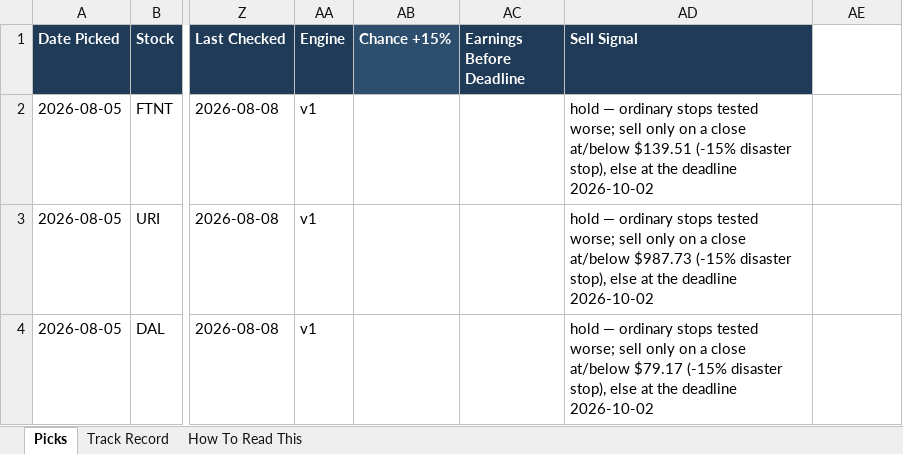
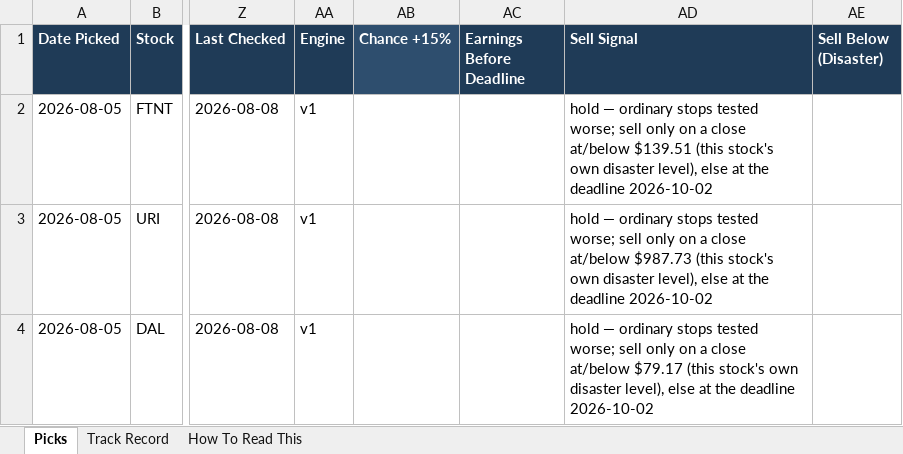
Before and after one commit to davidmking7-wq/WeWillSee, an Excel workbook: picks.xlsx, sheet Picks, drawn as a sheet; only a part is shown, gaps mark what is left out; values as stored, in another font and other column widths than the file's, no borders; the diff names each change by its address in the sheet, - before the commit and + after, or states it on an @@ line.

```diff
--- a/picks.xlsx (sheet Picks)
+++ b/picks.xlsx (sheet Picks)
-AE1: (empty)
+AE1: Sell Below (Disaster)
-AE1 fill: none
+AE1 fill: #1F3B57
-AD2 (Sell Signal): …at/below $139.51 (-15% disaster stop), else at…
+AD2 (Sell Signal): …at/below $139.51 (this stock's own disaster level), else at…
-AD3 (Sell Signal): …at/below $987.73 (-15% disaster stop), else at…
+AD3 (Sell Signal): …at/below $987.73 (this stock's own disaster level), else at…
-AD4 (Sell Signal): …at/below $79.17 (-15% disaster stop), else at…
+AD4 (Sell Signal): …at/below $79.17 (this stock's own disaster level), else at…
```
Also changed, not shown: 6 other files.
